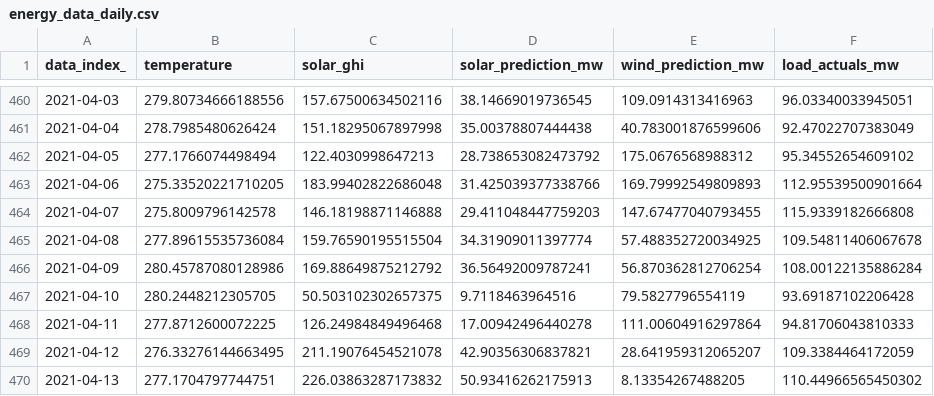
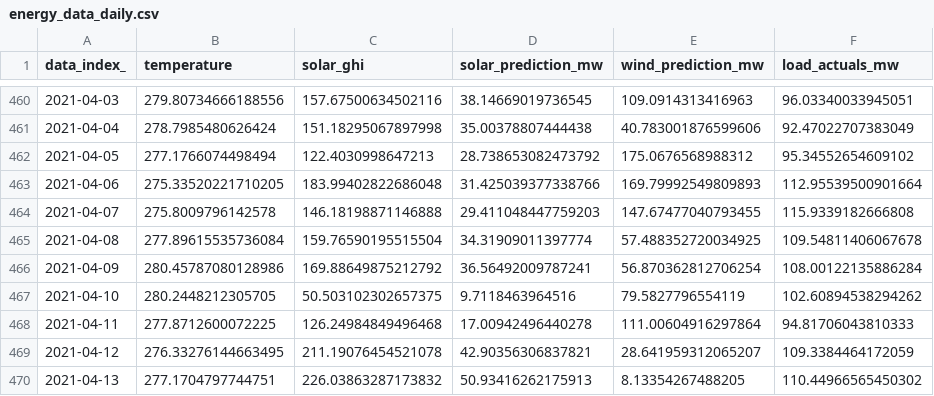
Before and after one commit to MixKlim/MLOps-Bootcamp-2021, a CSV file: data/energy_data_daily.csv, drawn as a sheet; only a part is shown, gaps mark what is left out.

Commit message:
impute missing data, update model back testing and dashboard KPIs

```diff
--- a/data/energy_data_daily.csv
+++ b/data/energy_data_daily.csv
@@ -466,3 +466,3 @@ data_index_,temperature,solar_ghi,solar_prediction_mw,wind_prediction_mw,load_ac
 2021-04-09,280.45787080128986,169.88649875212792,36.56492009787241,56.870362812706254,108.00122135886284
-2021-04-10,280.2448212305705,50.503102302657375,9.7118463964516,79.5827796554119,93.69187102206428
+2021-04-10,280.2448212305705,50.503102302657375,9.7118463964516,79.5827796554119,102.60894538294262
 2021-04-11,277.8712600072225,126.24984849496468,17.00942496440278,111.00604916297864,94.81706043810333
```
Also changed, not shown: 6 other files.
